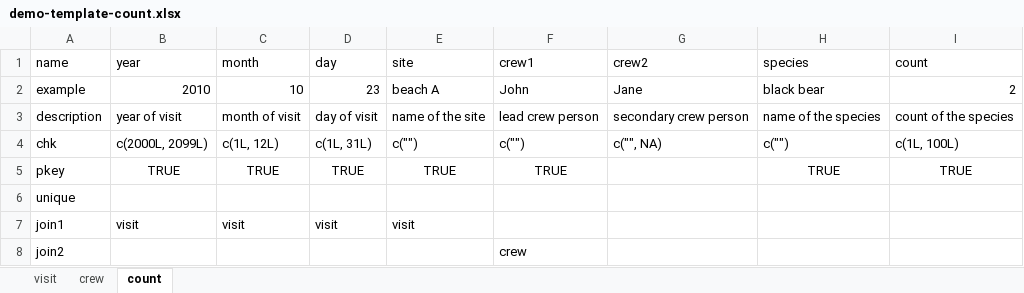
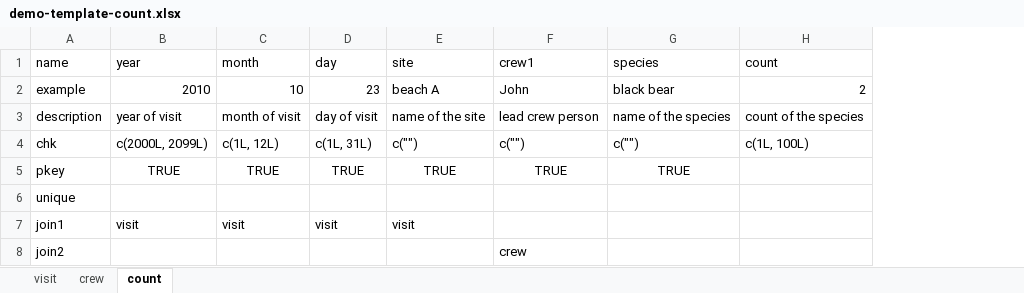
Before and after one commit to poissonconsulting/chktemplate, an Excel workbook: inst/extdata/demo-template-count.xlsx, sheet count, drawn as a sheet; values as stored, in another font and other column widths than the file's, no borders; removed rows and columns are numbered as before the commit, all else as after; the diff names each change by its address in the sheet, - before the commit and + after, or states it on an @@ line.

Commit message:
updated format fixes #11

```diff
--- a/inst/extdata/demo-template-count.xlsx (sheet count)
+++ b/inst/extdata/demo-template-count.xlsx (sheet count)
-column G (crew2), rows 2-4: Jane | secondary crew person | c("", NA)
-H5 (count): TRUE
+H5 (count): (empty)
```
